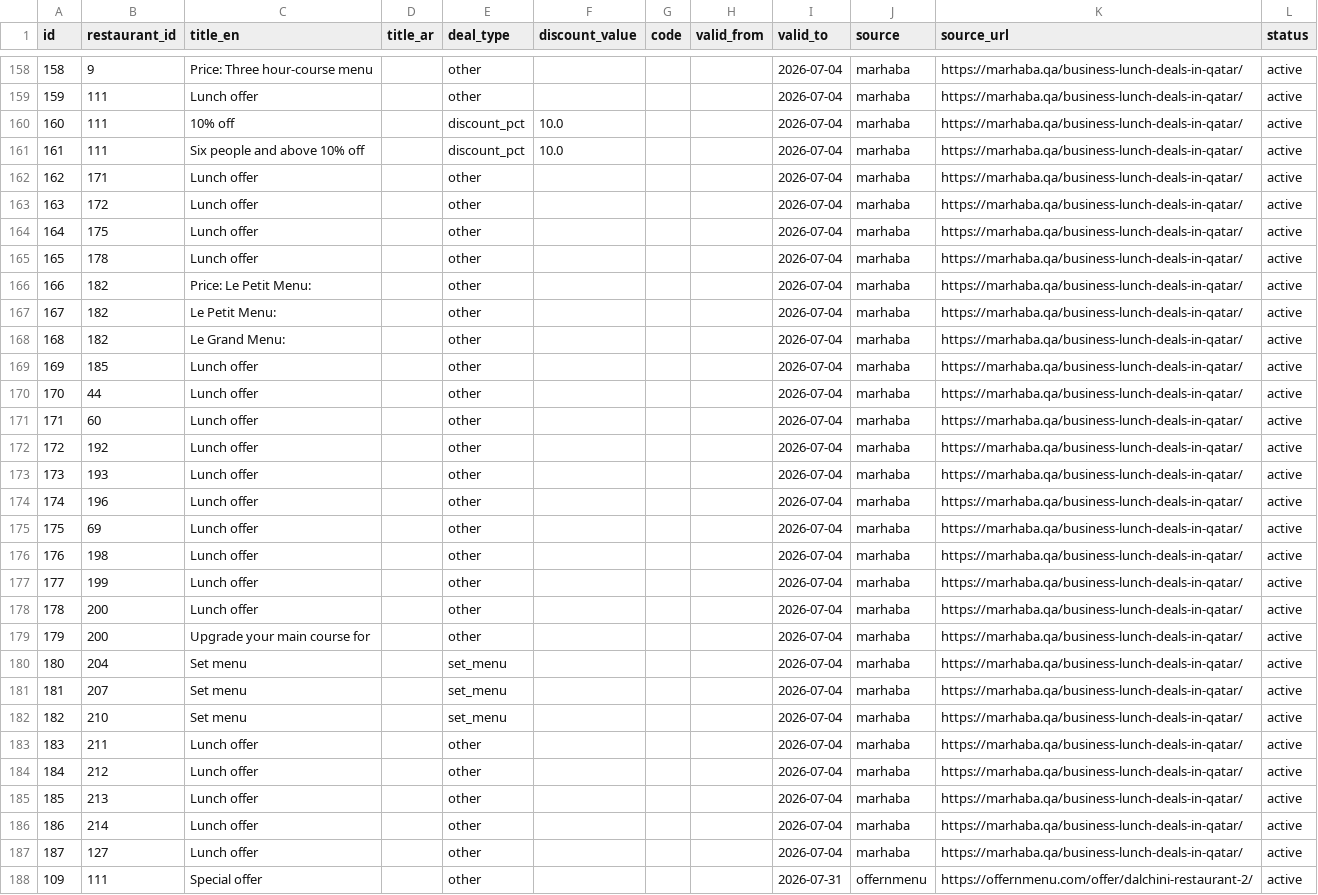
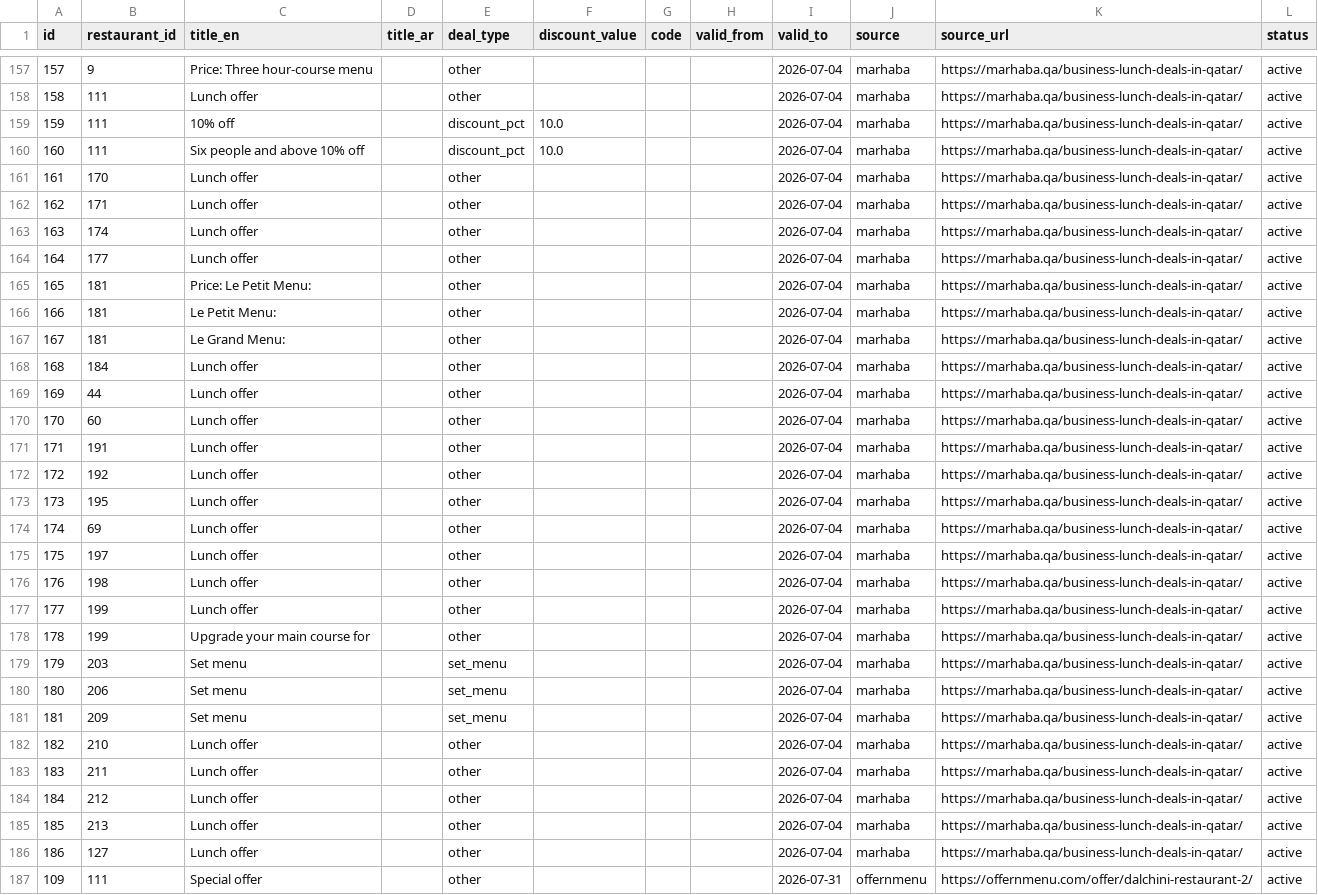
Before and after one commit to 9liman9/deal-finder-qatar, a CSV file: data/exports/deals.csv, drawn as a sheet; only a part is shown, gaps mark what is left out; removed rows and columns are numbered as before the commit, all else as after; the diff covers the shown part only; the diff names each change by its address in the sheet, - before the commit and + after, or states it on an @@ line.

```diff
--- a/data/exports/deals.csv
+++ b/data/exports/deals.csv
@@ column A (id) renumbered between rows 153 and 186 @@
+row 161: 161 | 170 | Lunch offer |  | other |  |  |  | 2026-07-04 | marhaba | https://marhaba.qa/business-lunch-deals-in-qatar/ | active
-B163 (restaurant_id): 172
+B163 (restaurant_id): 174
-B164 (restaurant_id): 175
+B164 (restaurant_id): 177
-row 165: 165 | 178 | Lunch offer |  | other |  |  |  | 2026-07-04 | marhaba | https://marhaba.qa/business-lunch-deals-in-qatar/ | active
-B165:B167 (restaurant_id): 182
+B165:B167 (restaurant_id): 181
-B168 (restaurant_id): 185
+B168 (restaurant_id): 184
+row 171: 171 | 191 | Lunch offer |  | other |  |  |  | 2026-07-04 | marhaba | https://marhaba.qa/business-lunch-deals-in-qatar/ | active
-B173 (restaurant_id): 193
+B173 (restaurant_id): 195
-row 174: 174 | 196 | Lunch offer |  | other |  |  |  | 2026-07-04 | marhaba | https://marhaba.qa/business-lunch-deals-in-qatar/ | active
+row 175: 175 | 197 | Lunch offer |  | other |  |  |  | 2026-07-04 | marhaba | https://marhaba.qa/business-lunch-deals-in-qatar/ | active
-row 178: 178 | 200 | Lunch offer |  | other |  |  |  | 2026-07-04 | marhaba | https://marhaba.qa/business-lunch-deals-in-qatar/ | active
-B178 (restaurant_id): 200
+B178 (restaurant_id): 199
-B179 (restaurant_id): 204
+B179 (restaurant_id): 203
-B180 (restaurant_id): 207
+B180 (restaurant_id): 206
+row 181: 181 | 209 | Set menu |  | set_menu |  |  |  | 2026-07-04 | marhaba | https://marhaba.qa/business-lunch-deals-in-qatar/ | active
-C182 (title_en): Set menu
+C182 (title_en): Lunch offer
-E182 (deal_type): set_menu
+E182 (deal_type): other
-row 186: 186 | 214 | Lunch offer |  | other |  |  |  | 2026-07-04 | marhaba | https://marhaba.qa/business-lunch-deals-in-qatar/ | active
```
Also changed, not shown: 1 removed row and 26 edited cells elsewhere in this file, data/exports/active_deals.csv, data/exports/restaurants.csv, 10 other files.
